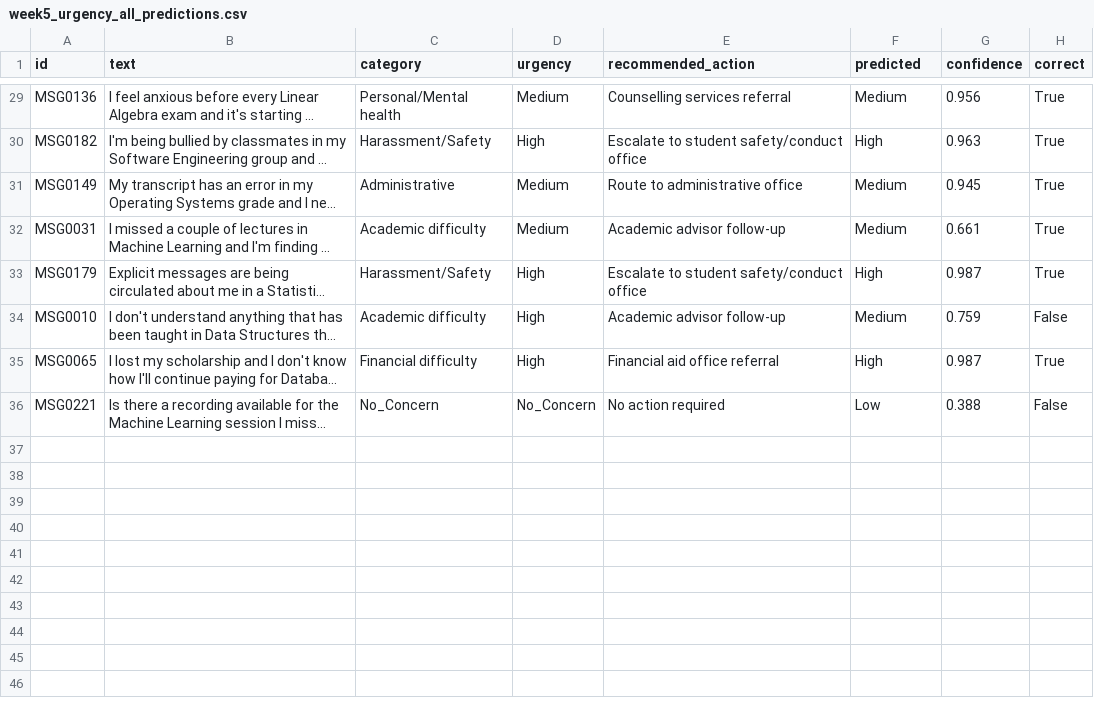
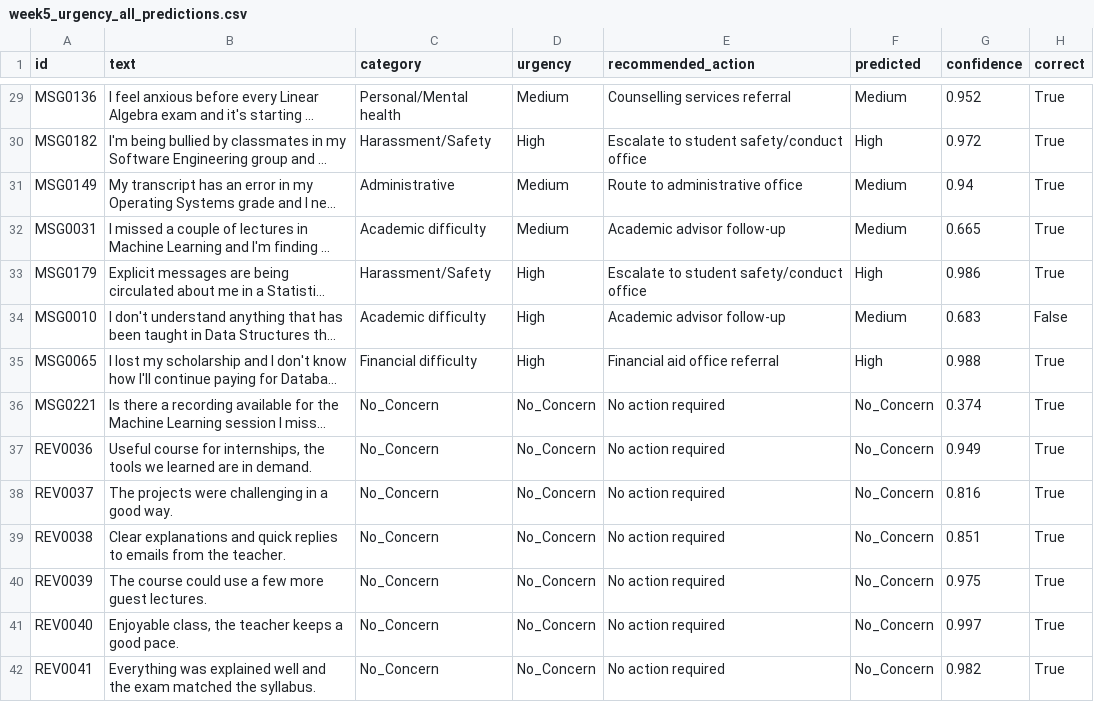
Before and after one commit to Iram0305/SNLP-Student-Early-Warning-NLP-Engine, a CSV file: results/week5_urgency_all_predictions.csv, drawn as a sheet; only a part is shown, gaps mark what is left out; long unchanged cells end in …; the diff covers the shown part only; the diff names each change by its address in the sheet, - before the commit and + after, or states it on an @@ line.

```diff
--- a/results/week5_urgency_all_predictions.csv
+++ b/results/week5_urgency_all_predictions.csv
-G29 (confidence): 0.956
+G29 (confidence): 0.952
-G30 (confidence): 0.963
+G30 (confidence): 0.972
-G31 (confidence): 0.945
+G31 (confidence): 0.94
-G32 (confidence): 0.661
+G32 (confidence): 0.665
-G33 (confidence): 0.987
+G33 (confidence): 0.986
-G34 (confidence): 0.759
+G34 (confidence): 0.683
-G35 (confidence): 0.987
+G35 (confidence): 0.988
-F36 (predicted): Low
+F36 (predicted): No_Concern
-G36 (confidence): 0.388
+G36 (confidence): 0.374
-H36 (correct): False
+H36 (correct): True
+row 37: REV0036 | Useful course for internships, the tools we learned are in demand. | No_Concern | No_Concern | No action required | No_Concern | 0.949 | True
+row 38: REV0037 | The projects were challenging in a good way. | No_Concern | No_Concern | No action required | No_Concern | 0.816 | True
+row 39: REV0038 | Clear explanations and quick replies to emails from the teacher. | No_Concern | No_Concern | No action required | No_Concern | 0.851 | True
+row 40: REV0039 | The course could use a few more guest lectures. | No_Concern | No_Concern | No action required | No_Concern | 0.975 | True
+row 41: REV0040 | Enjoyable class, the teacher keeps a good pace. | No_Concern | No_Concern | No action required | No_Concern | 0.997 | True
+row 42: REV0041 | Everything was explained well and the exam matched the syllabus. | No_Concern | No_Concern | No action required | No_Concern | 0.982 | True
```
Also changed, not shown: 27 edited cells elsewhere in this file, results/week5_category_all_predictions.csv, results/week5_urgency_errors.csv, 1 other file.
